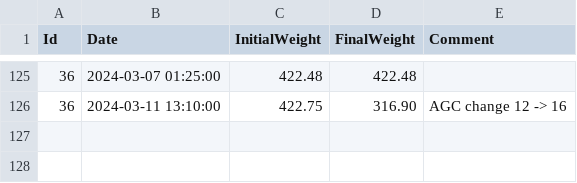
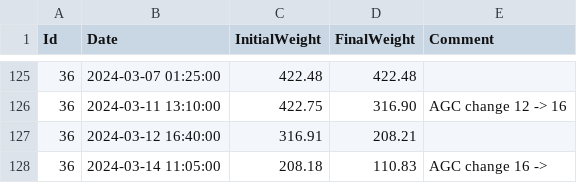
Before and after one commit to umg-minai/vct-or, a CSV file: raw-data/sevoflurane-consumption/21.csv, drawn as a sheet; only a part is shown, gaps mark what is left out; the diff names each change by its address in the sheet, - before the commit and + after, or states it on an @@ line.

```diff
--- a/raw-data/sevoflurane-consumption/21.csv
+++ b/raw-data/sevoflurane-consumption/21.csv
+row 127: 36 | 2024-03-12 16:40:00 | 316.91 | 208.21
+row 128: 36 | 2024-03-14 11:05:00 | 208.18 | 110.83 | AGC change 16 ->
```
Also changed, not shown: raw-data/sevoflurane-consumption/25.csv.
